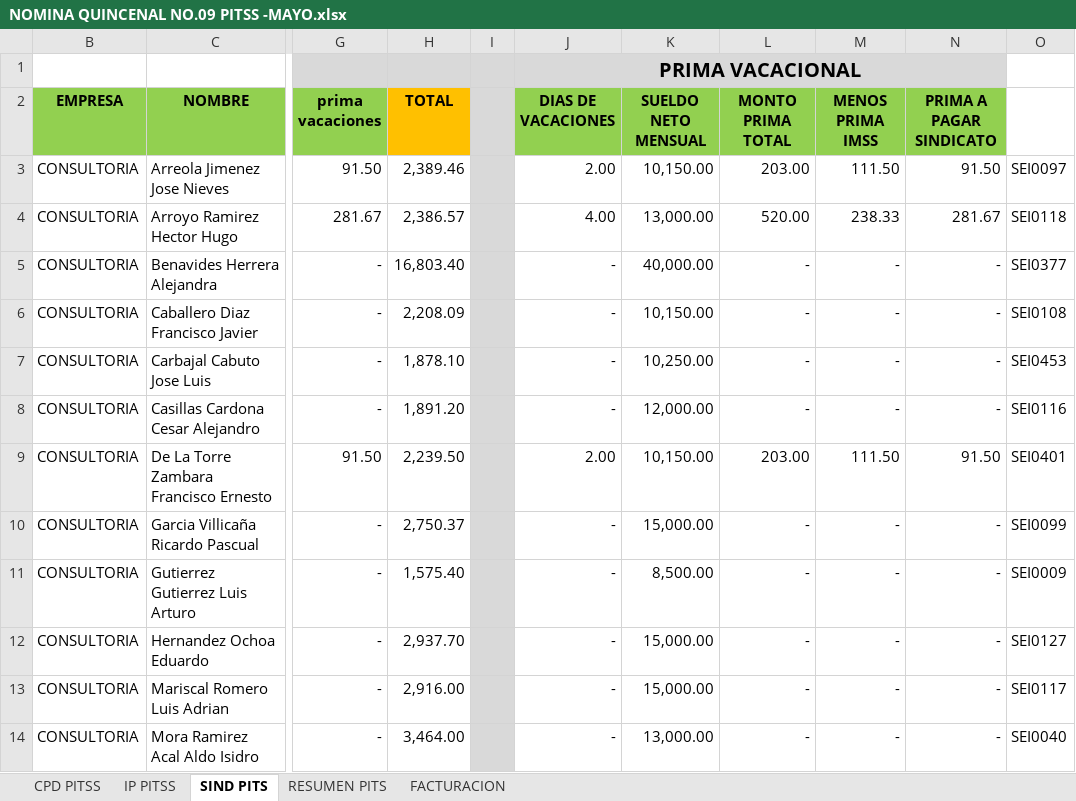
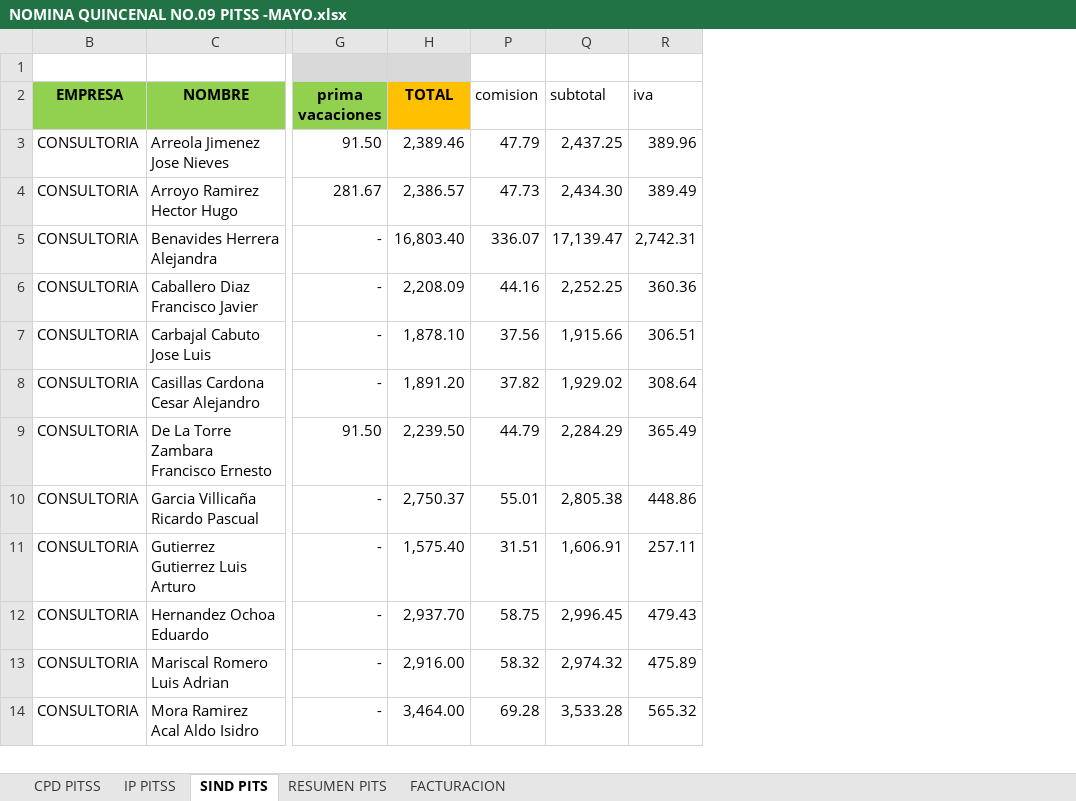
Before and after one commit to agui197/PITSS, an Excel workbook: rentabilidad tecnico/Pitss Latinoamerica, S.A. de C.V/NOMINA QUINCENAL NO.09 PITSS -MAYO.xlsx, sheet SIND PITS, drawn as a sheet; only a part is shown, gaps mark what is left out; values as stored, in another font and other column widths than the file's, no borders; removed rows and columns are numbered as before the commit, all else as after; the diff names each change by its address in the sheet, - before the commit and + after, or states it on an @@ line.

```diff
--- a/rentabilidad tecnico/Pitss Latinoamerica, S.A. de C.V/NOMINA QUINCENAL NO.09 PITSS -MAYO.xlsx (sheet SIND PITS)
+++ b/rentabilidad tecnico/Pitss Latinoamerica, S.A. de C.V/NOMINA QUINCENAL NO.09 PITSS -MAYO.xlsx (sheet SIND PITS)
@@ column I hidden, empty @@
@@ column J (DIAS DE VACACIONES) hidden, row 1: PRIMA VACACIONAL; rows 3-14: 2.00 | 4.00 | - | - | - | - | 2.00 | - | - | - | - | - @@
@@ column K (SUELDO NETO MENSUAL) hidden, rows 3-14: 10,150.00 | 13,000.00 | 40,000.00 | 10,150.00 | 10,250.00 | 12,000.00 | 10,150.00 | 15,000.00 | 8,500.00 | 15,000.00 | 15,000.00 | 13,000.00 @@
@@ column L (MONTO PRIMA TOTAL) hidden, rows 3-14: 203.00 | 520.00 | - | - | - | - | 203.00 | - | - | - | - | - @@
@@ column M (MENOS PRIMA IMSS) hidden, rows 3-14: 111.50 | 238.33 | - | - | - | - | 111.50 | - | - | - | - | - @@
@@ column N (PRIMA A PAGAR SINDICATO) hidden, rows 3-14: 91.50 | 281.67 | - | - | - | - | 91.50 | - | - | - | - | - @@
@@ column O hidden, rows 3-14: SEI0097 | SEI0118 | SEI0377 | SEI0108 | SEI0453 | SEI0116 | SEI0401 | SEI0099 | SEI0009 | SEI0127 | SEI0117 | SEI0040 @@
+column P (comision), rows 3-14: 47.79 | 47.73 | 336.07 | 44.16 | 37.56 | 37.82 | 44.79 | 55.01 | 31.51 | 58.75 | 58.32 | 69.28
+column Q (subtotal), rows 3-14: 2,437.25 | 2,434.30 | 17,139.47 | 2,252.25 | 1,915.66 | 1,929.02 | 2,284.29 | 2,805.38 | 1,606.91 | 2,996.45 | 2,974.32 | 3,533.28
+column R (iva), rows 3-14: 389.96 | 389.49 | 2,742.31 | 360.36 | 306.51 | 308.64 | 365.49 | 448.86 | 257.11 | 479.43 | 475.89 | 565.32
```
Also changed, not shown: sheet RESUMEN PITS, sheet IP PITSS, sheet CPD PITSS, formulas that keep their value, rentabilidad tecnico/Pitss Latinoamerica, S.A. de C.V/NOMINA QUINCENAL NO.10 PITSS-MAYO.XLSX, rentabilidad tecnico/Pitss Latinoamerica, S.A. de C.V/NOMINA QUINCENAL NO.11 PITSS-JUNIO.xlsx, 4 other files.
